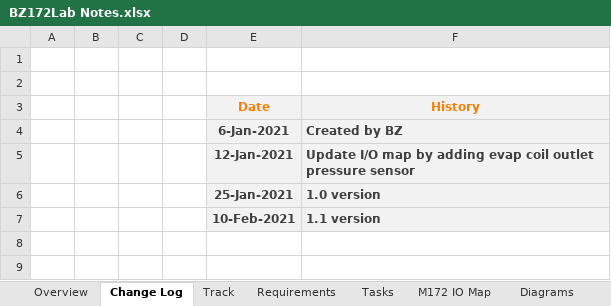
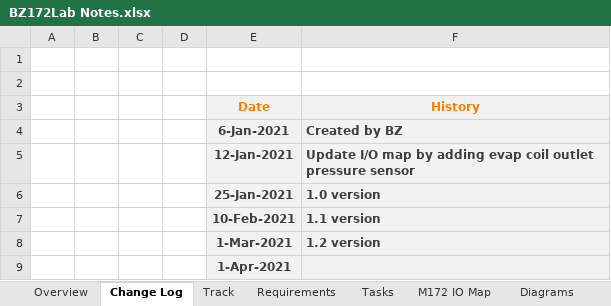
Before and after one commit to 98440622/PLC61131Repos, an Excel workbook: BZ172Lab/BZ172Lab Notes.xlsx, sheet Change Log, drawn as a sheet; values as stored, in another font and other column widths than the file's, no borders; the diff names each change by its address in the sheet, - before the commit and + after, or states it on an @@ line.

Commit message:
Update notes; Complete the first version of the auto test demo;

```diff
--- a/BZ172Lab/BZ172Lab Notes.xlsx (sheet Change Log)
+++ b/BZ172Lab/BZ172Lab Notes.xlsx (sheet Change Log)
+row 8:  |  |  |  | 1-Mar-2021 | 1.2 version
+row 9:  |  |  |  | 1-Apr-2021
```
Also changed, not shown: sheet Tasks, sheet Requirements, sheet Track, sheet Overview, charts or pictures, 1 other file.
